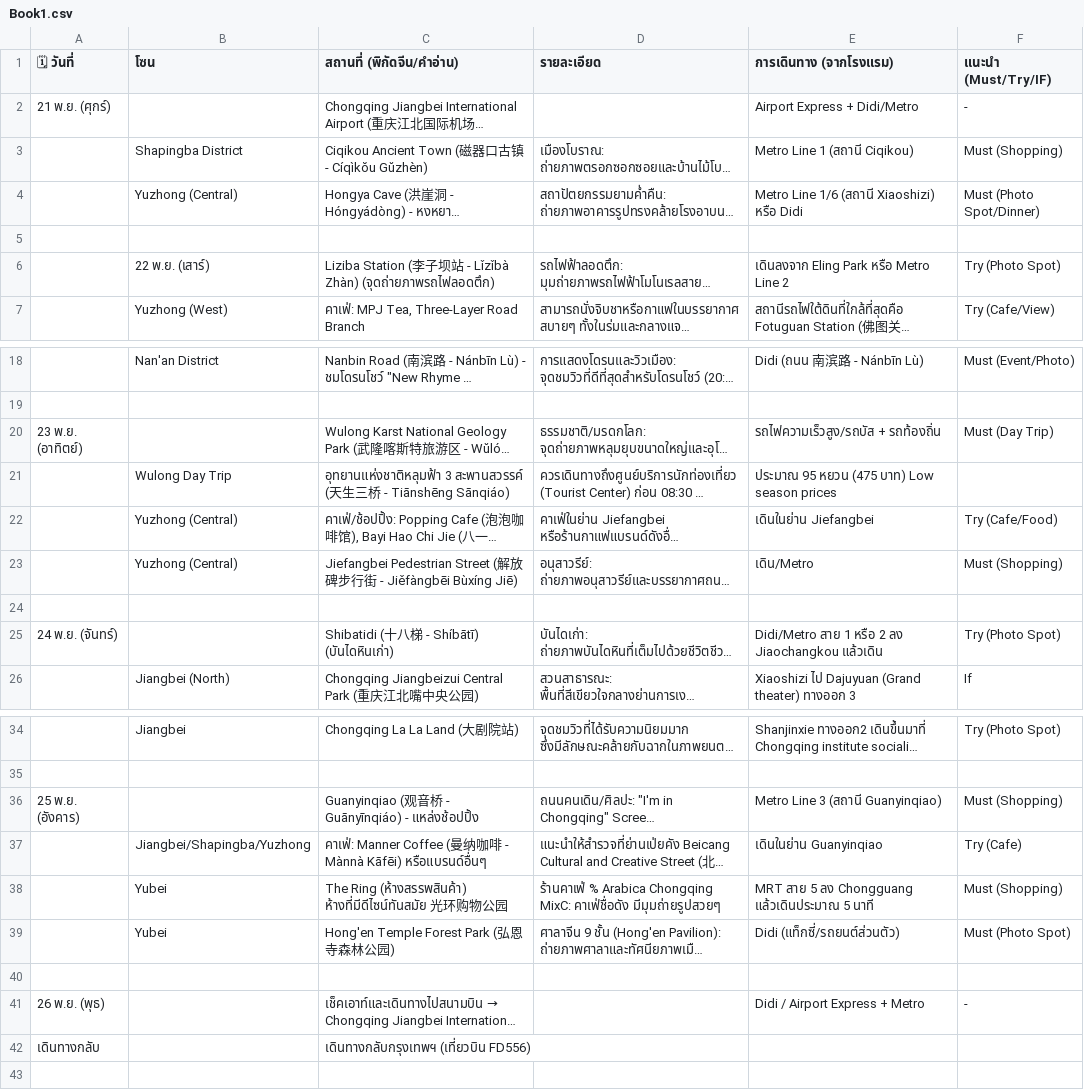
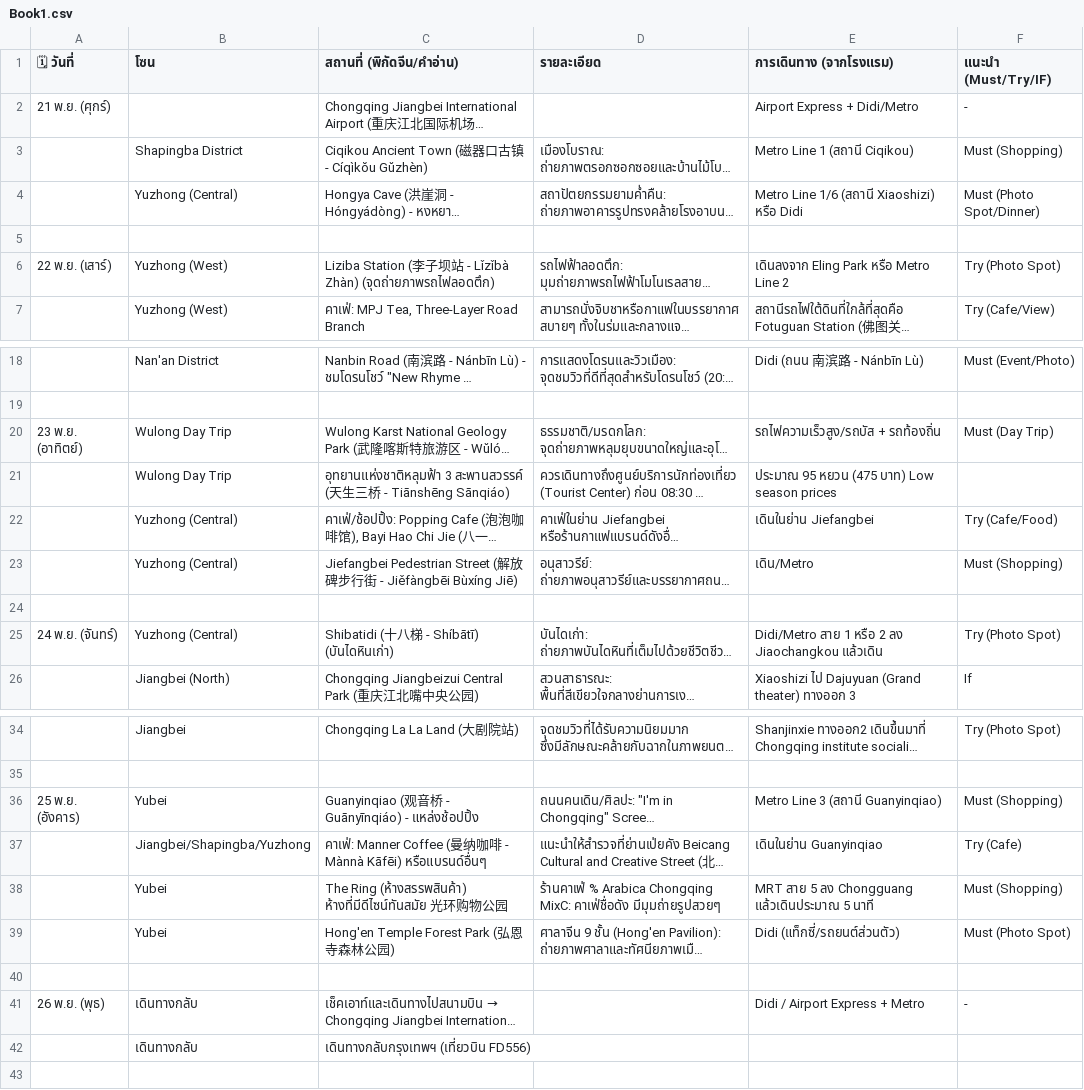
Before and after one commit to siluatelive/ckg_Itinerary, a CSV file: Book1.csv, drawn as a sheet; only a part is shown, gaps mark what is left out; long unchanged cells end in …; removed rows and columns are numbered as before the commit, all else as after; the diff names each change by its address in the sheet, - before the commit and + after, or states it on an @@ line.

```diff
--- a/Book1.csv
+++ b/Book1.csv
-A6 (🗓 วันที่): (empty)
+A6 (🗓 วันที่): 22 พ.ย. (เสาร์)
-B6 (โซน): 22 พ.ย. (เสาร์)
+B6 (โซน): Yuzhong (West)
-B20 (โซน): (empty)
+B20 (โซน): Wulong Day Trip
-B25 (โซน): (empty)
+B25 (โซน): Yuzhong (Central)
-B36 (โซน): (empty)
+B36 (โซน): Yubei
-B41 (โซน): (empty)
+B41 (โซน): เดินทางกลับ
-row 42: เดินทางกลับ |  | เดินทางกลับกรุงเทพฯ (เที่ยวบิน FD556)
+row 42:  | เดินทางกลับ | เดินทางกลับกรุงเทพฯ (เที่ยวบิน FD556)
```
Also changed, not shown: 1 other file.
